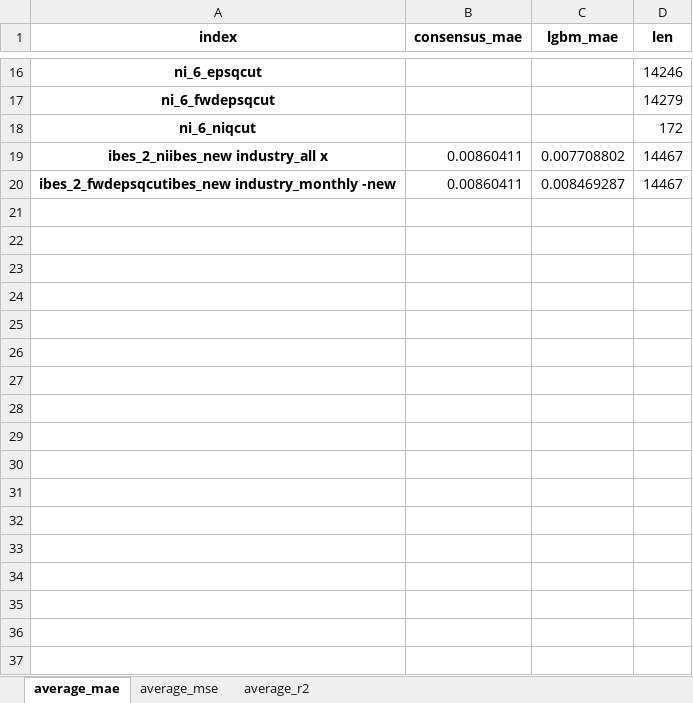
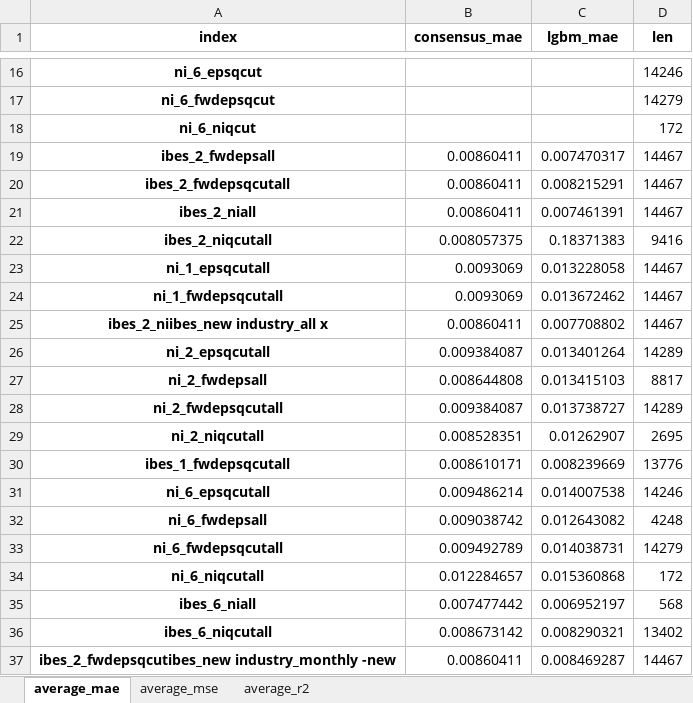
Before and after one commit to stepchoi/IAAI, an Excel workbook: results_lgbm/compare_with_ibes/#compare_all.xlsx, sheet average_mae, drawn as a sheet; only a part is shown, gaps mark what is left out; values as stored, in another font and other column widths than the file's, no borders; the diff names each change by its address in the sheet, - before the commit and + after, or states it on an @@ line.

```diff
--- a/results_lgbm/compare_with_ibes/#compare_all.xlsx (sheet average_mae)
+++ b/results_lgbm/compare_with_ibes/#compare_all.xlsx (sheet average_mae)
+row 19: ibes_2_fwdepsall | 0.00860411 | 0.007470317 | 14467
+row 20: ibes_2_fwdepsqcutall | 0.00860411 | 0.008215291 | 14467
+row 21: ibes_2_niall | 0.00860411 | 0.007461391 | 14467
+row 22: ibes_2_niqcutall | 0.008057375 | 0.18371383 | 9416
+row 23: ni_1_epsqcutall | 0.0093069 | 0.013228058 | 14467
+row 24: ni_1_fwdepsqcutall | 0.0093069 | 0.013672462 | 14467
+row 26: ni_2_epsqcutall | 0.009384087 | 0.013401264 | 14289
+row 27: ni_2_fwdepsall | 0.008644808 | 0.013415103 | 8817
+row 28: ni_2_fwdepsqcutall | 0.009384087 | 0.013738727 | 14289
+row 29: ni_2_niqcutall | 0.008528351 | 0.01262907 | 2695
+row 30: ibes_1_fwdepsqcutall | 0.008610171 | 0.008239669 | 13776
+row 31: ni_6_epsqcutall | 0.009486214 | 0.014007538 | 14246
+row 32: ni_6_fwdepsall | 0.009038742 | 0.012643082 | 4248
+row 33: ni_6_fwdepsqcutall | 0.009492789 | 0.014038731 | 14279
+row 34: ni_6_niqcutall | 0.012284657 | 0.015360868 | 172
+row 35: ibes_6_niall | 0.007477442 | 0.006952197 | 568
+row 36: ibes_6_niqcutall | 0.008673142 | 0.008290321 | 13402
```
Also changed, not shown: sheet average_r2, sheet average_mse, 2 other files.
